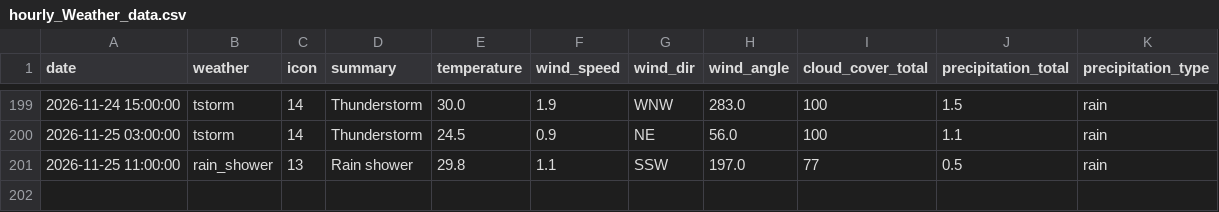
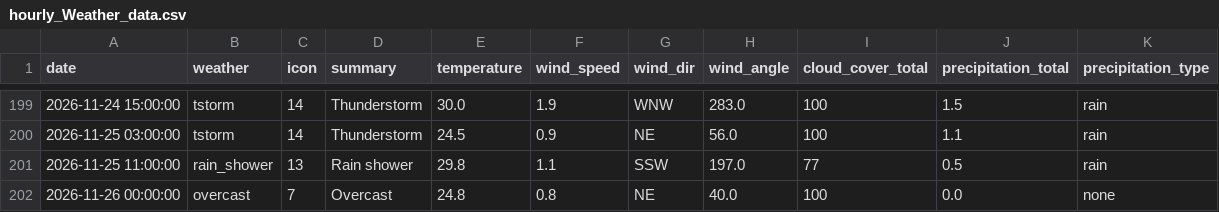
Before and after one commit to raynonpo/Project-Air, a CSV file: hourly_Weather_data.csv, drawn as a sheet; only a part is shown, gaps mark what is left out.

```diff
--- a/hourly_Weather_data.csv
+++ b/hourly_Weather_data.csv
@@ -201 +201,2 @@ date,weather,icon,summary,temperature,wind_speed,wind_dir,wind_angle,cloud_cover
 2026-11-25 11:00:00,rain_shower,13,Rain shower,29.8,1.1,SSW,197.0,77,0.5,rain
+2026-11-26 00:00:00,overcast,7,Overcast,24.8,0.8,NE,40.0,100,0.0,none
```
Also changed, not shown: hourly_air_quality.csv.
